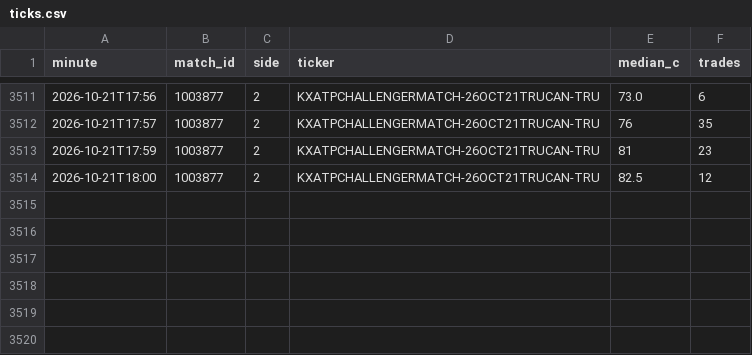
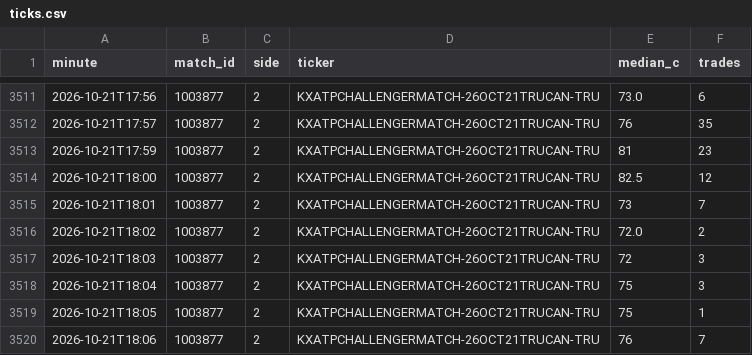
Before and after one commit to Teemotaij/KalshiWatch, a CSV file: ticks.csv, drawn as a sheet; only a part is shown, gaps mark what is left out; the diff names each change by its address in the sheet, - before the commit and + after, or states it on an @@ line.

```diff
--- a/ticks.csv
+++ b/ticks.csv
+row 3515: 2026-10-21T18:01 | 1003877 | 2 | KXATPCHALLENGERMATCH-26OCT21TRUCAN-TRU | 73 | 7
+row 3516: 2026-10-21T18:02 | 1003877 | 2 | KXATPCHALLENGERMATCH-26OCT21TRUCAN-TRU | 72.0 | 2
+row 3517: 2026-10-21T18:03 | 1003877 | 2 | KXATPCHALLENGERMATCH-26OCT21TRUCAN-TRU | 72 | 3
+row 3518: 2026-10-21T18:04 | 1003877 | 2 | KXATPCHALLENGERMATCH-26OCT21TRUCAN-TRU | 75 | 3
+row 3519: 2026-10-21T18:05 | 1003877 | 2 | KXATPCHALLENGERMATCH-26OCT21TRUCAN-TRU | 75 | 1
+row 3520: 2026-10-21T18:06 | 1003877 | 2 | KXATPCHALLENGERMATCH-26OCT21TRUCAN-TRU | 76 | 7
```
Also changed, not shown: 1 other file.
